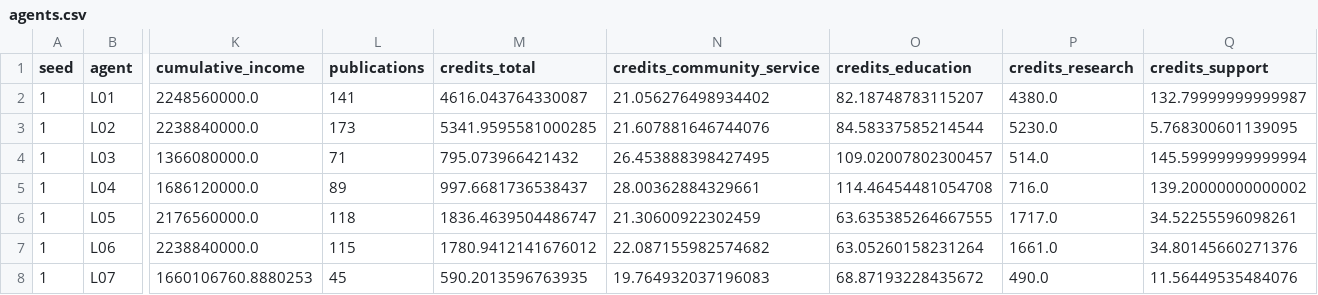
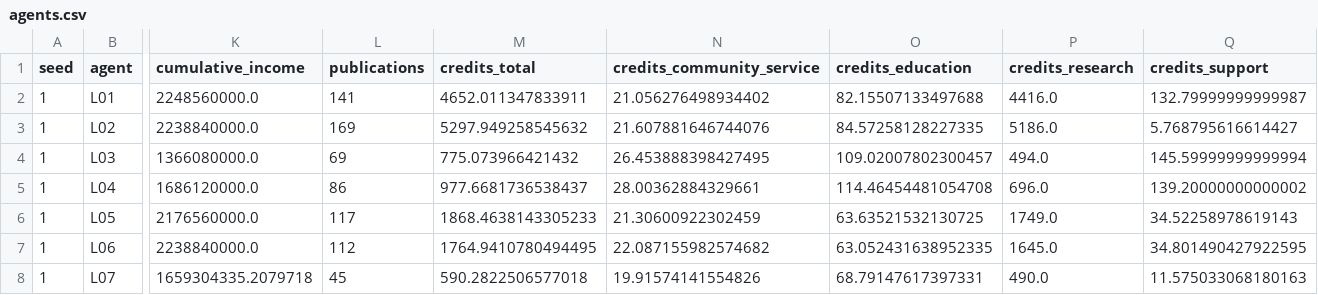
Before and after one commit to matinnuhamunada/dosen-sim, a CSV file: runs/archetypes_seed1/agents.csv, drawn as a sheet; only a part is shown, gaps mark what is left out; the diff covers the shown part only; the diff names each change by its address in the sheet, - before the commit and + after, or states it on an @@ line.

```diff
--- a/runs/archetypes_seed1/agents.csv
+++ b/runs/archetypes_seed1/agents.csv
-M2 (credits_total): 4616.043764330087
+M2 (credits_total): 4652.011347833911
-O2 (credits_education): 82.18748783115207
+O2 (credits_education): 82.15507133497688
-P2 (credits_research): 4380.0
+P2 (credits_research): 4416.0
-L3 (publications): 173
+L3 (publications): 169
-M3 (credits_total): 5341.9595581000285
+M3 (credits_total): 5297.949258545632
-O3 (credits_education): 84.58337585214544
+O3 (credits_education): 84.57258128227335
-P3 (credits_research): 5230.0
+P3 (credits_research): 5186.0
-Q3 (credits_support): 5.768300601139095
+Q3 (credits_support): 5.768795616614427
-L4 (publications): 71
+L4 (publications): 69
-M4 (credits_total): 795.073966421432
+M4 (credits_total): 775.073966421432
-P4 (credits_research): 514.0
+P4 (credits_research): 494.0
-L5 (publications): 89
+L5 (publications): 86
-M5 (credits_total): 997.6681736538437
+M5 (credits_total): 977.6681736538437
-P5 (credits_research): 716.0
+P5 (credits_research): 696.0
-L6 (publications): 118
+L6 (publications): 117
-M6 (credits_total): 1836.4639504486747
+M6 (credits_total): 1868.4638143305233
-O6 (credits_education): 63.635385264667555
+O6 (credits_education): 63.63521532130725
-P6 (credits_research): 1717.0
+P6 (credits_research): 1749.0
-Q6 (credits_support): 34.52255596098261
+Q6 (credits_support): 34.52258978619143
-L7 (publications): 115
+L7 (publications): 112
-M7 (credits_total): 1780.9412141676012
+M7 (credits_total): 1764.9410780494495
-O7 (credits_education): 63.05260158231264
+O7 (credits_education): 63.052431638952335
-P7 (credits_research): 1661.0
+P7 (credits_research): 1645.0
-Q7 (credits_support): 34.80145660271376
+Q7 (credits_support): 34.801490427922595
-K8 (cumulative_income): 1660106760.8880253
+K8 (cumulative_income): 1659304335.2079718
-M8 (credits_total): 590.2013596763935
+M8 (credits_total): 590.2822506577018
-N8 (credits_community_service): 19.764932037196083
+N8 (credits_community_service): 19.91574141554826
-O8 (credits_education): 68.87193228435672
+O8 (credits_education): 68.79147617397331
-Q8 (credits_support): 11.56449535484076
+Q8 (credits_support): 11.575033068180163
```
Also changed, not shown: 15 edited cells elsewhere in this file, runs/department_stress_seed1/agents.csv, runs/policy_experiments/baseline_seed1/agents.csv, 19 other files.
